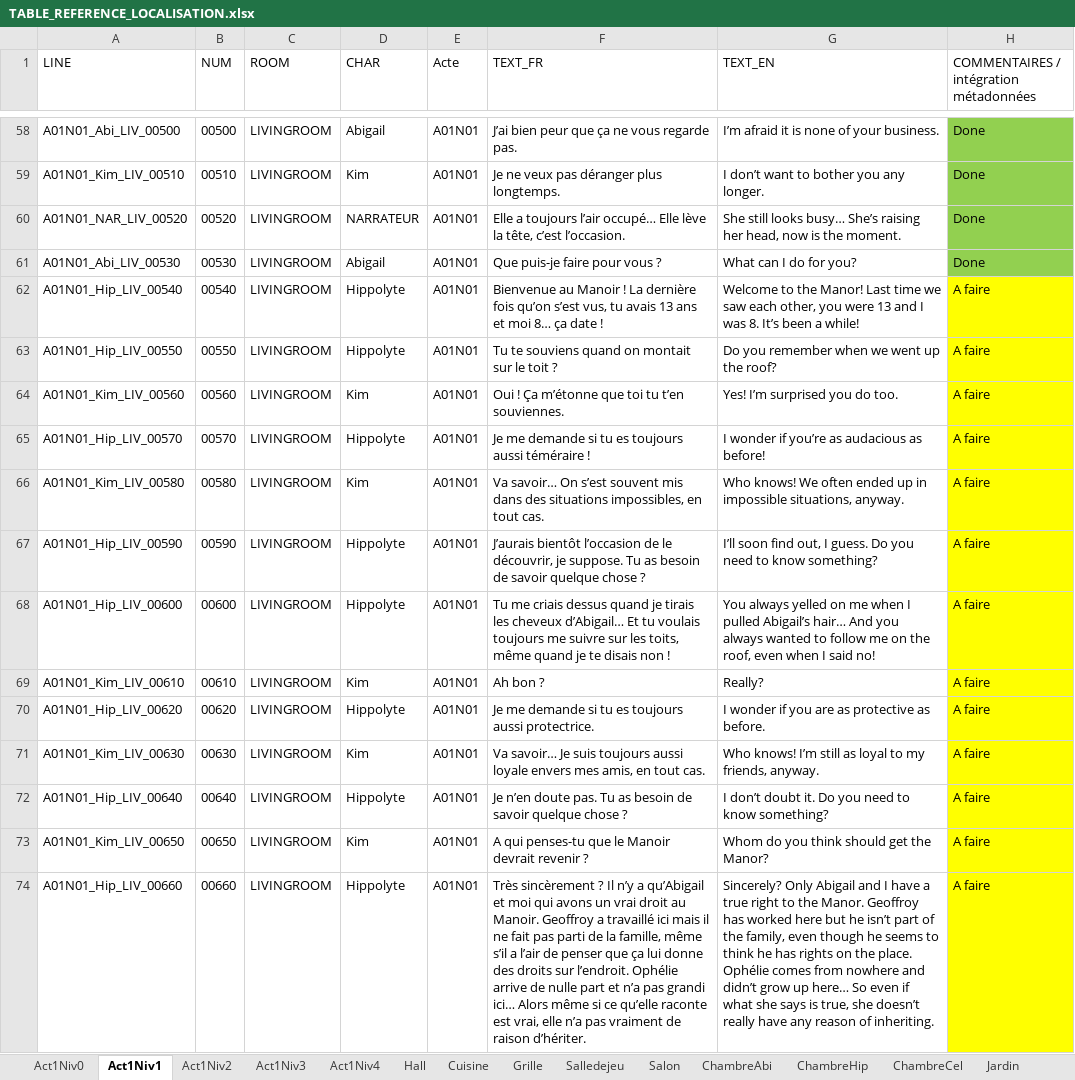
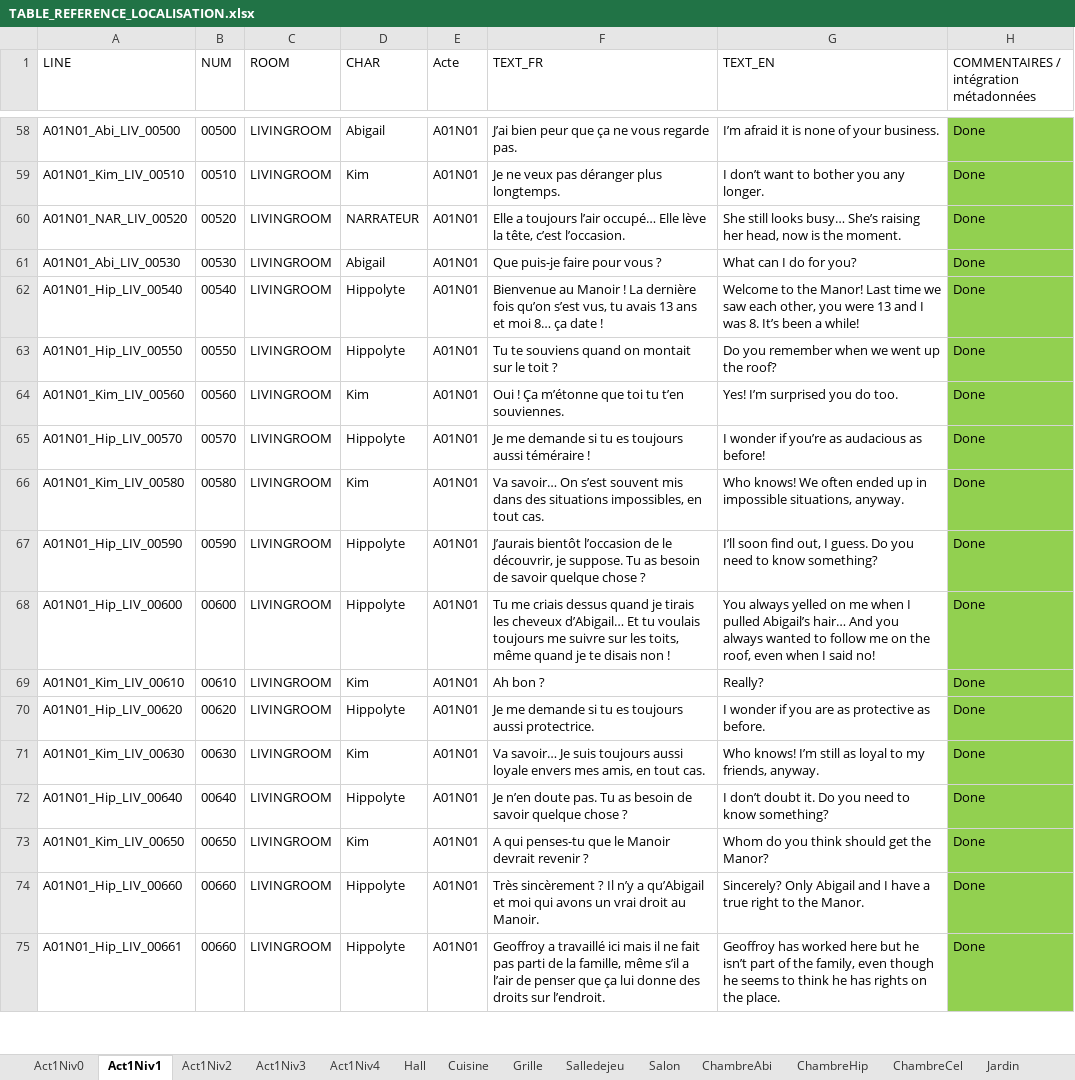
Before and after one commit to Eutrapelie/TheWill, an Excel workbook: Assets/StreamingAssets/TABLE_REFERENCE_LOCALISATION.xlsx, sheet Act1Niv1, drawn as a sheet; only a part is shown, gaps mark what is left out; values as stored, in another font and other column widths than the file's, no borders; the diff covers the shown part only; the diff names each change by its address in the sheet, - before the commit and + after, or states it on an @@ line.

Commit message:
[localisation] Niv 0 +1 [partiel]

```diff
--- a/Assets/StreamingAssets/TABLE_REFERENCE_LOCALISATION.xlsx (sheet Act1Niv1)
+++ b/Assets/StreamingAssets/TABLE_REFERENCE_LOCALISATION.xlsx (sheet Act1Niv1)
-H62:H74: A faire
+H62:H74: Done
-H62:H74 fill: #FFFF00
+H62:H74 fill: #92D050
-F74 (TEXT_FR): …au Manoir. Geoffroy a travaillé ici mais il ne fait pas parti de la famille, même s’il a l’air de penser que ça lui donne des droits sur l’endroit. Ophélie arrive de nulle part et n’a pas grandi ici… Alors même si ce qu’elle raconte est vrai, elle n’a pas vraiment de raison d’hériter.
+F74 (TEXT_FR): …au Manoir.
-G74 (TEXT_EN): …the Manor. Geoffroy has worked here but he isn’t part of the family, even though he seems to think he has rights on the place. Ophélie comes from nowhere and didn’t grow up here… So even if what she says is true, she doesn’t really have any reason of inheriting.
+G74 (TEXT_EN): …the Manor.
+row 75: A01N01_Hip_LIV_00661 | 00660 | LIVINGROOM | Hippolyte | A01N01 | Geoffroy a travaillé ici mais il ne fait pas parti de la famille, même s’il a l’air de penser que ça lui donne des droits sur l’endroit. | Geoffroy has worked here but he isn’t part of the family, even though he seems to think he has rights on the place. | Done
```
Also changed, not shown: 9 added rows, 30 edited cells and cell formats elsewhere in this sheet, sheet Act1Niv0, 4 other files.
